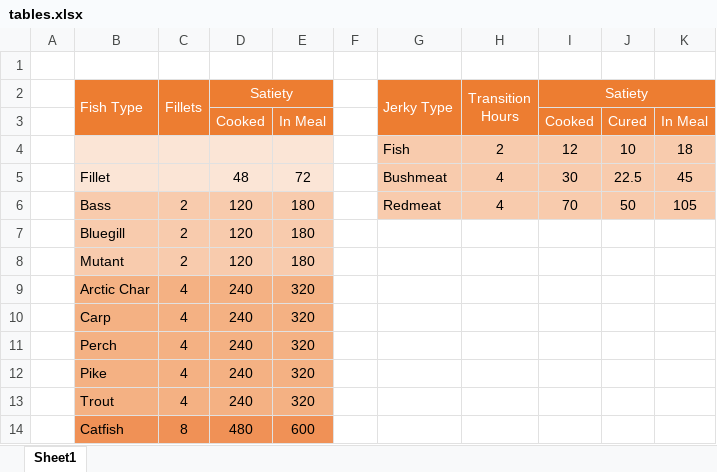
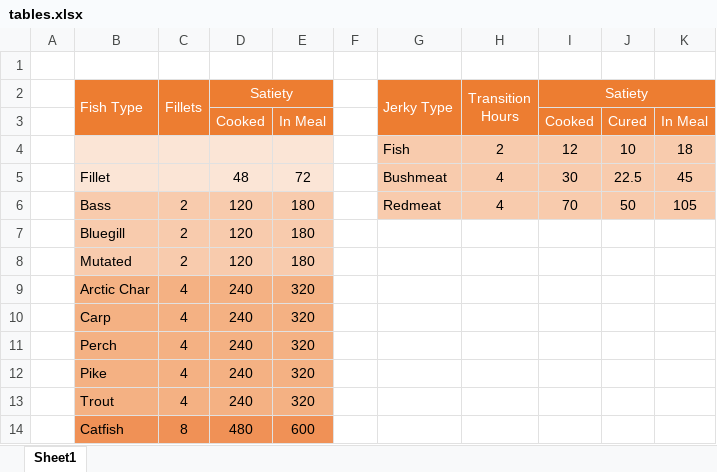
Before and after one commit to PanPraescribens/primitive-survival, an Excel workbook: docs/tables.xlsx, sheet Sheet1, drawn as a sheet; values as stored, in another font and other column widths than the file's, no borders; the diff names each change by its address in the sheet, - before the commit and + after, or states it on an @@ line.

```diff
--- a/docs/tables.xlsx (sheet Sheet1)
+++ b/docs/tables.xlsx (sheet Sheet1)
-B8 (Fish Type): Mutant
+B8 (Fish Type): Mutated
```
Also changed, not shown: 3 other files.
